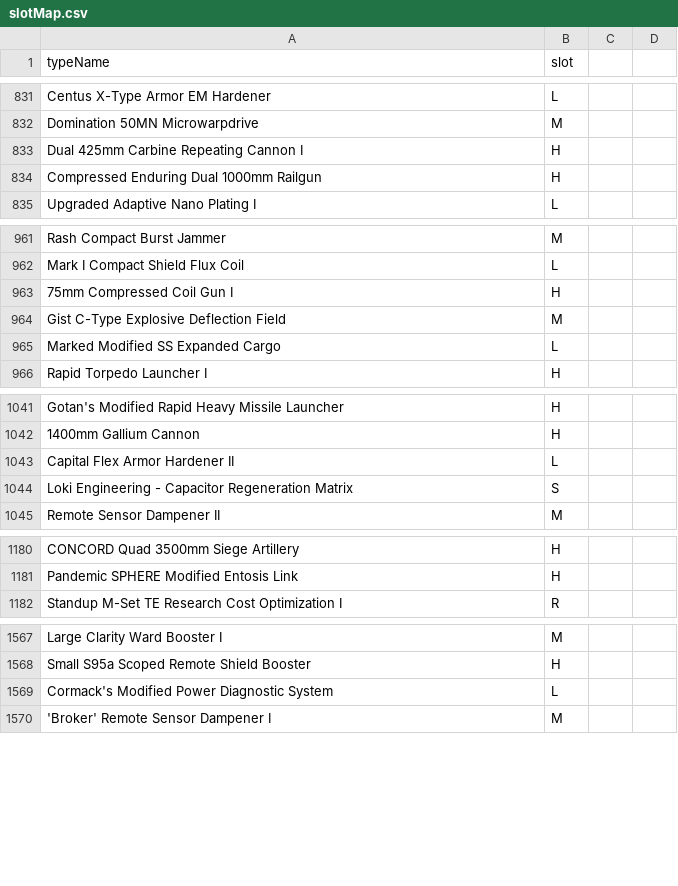
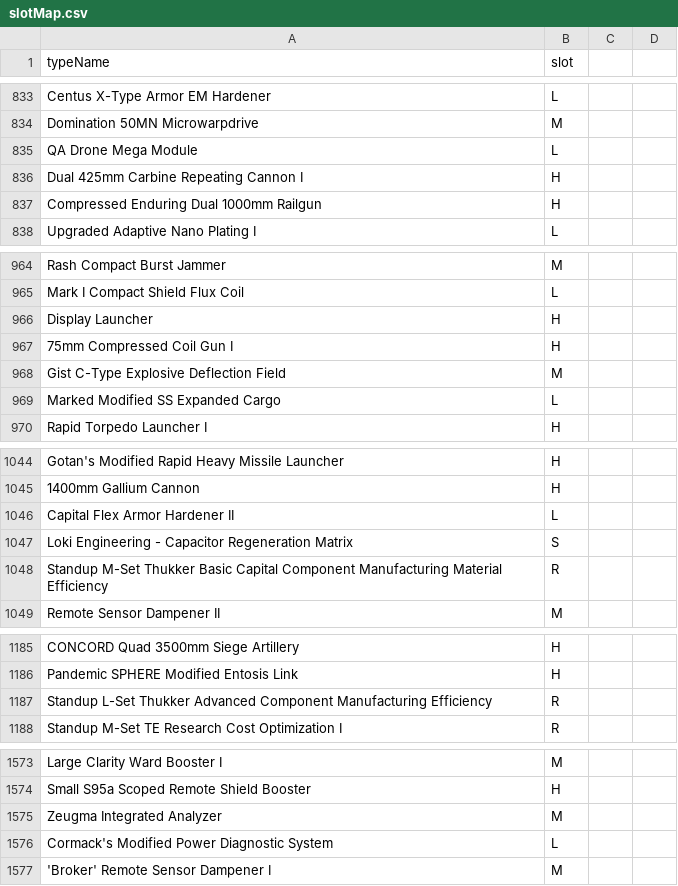
Before and after one commit to joejenniges/FitScan, a CSV file: resources/db/slotMap.csv, drawn as a sheet; only a part is shown, gaps mark what is left out; the diff covers the shown part only.

```diff
--- a/resources/db/slotMap.csv
+++ b/resources/db/slotMap.csv
@@ -832,2 +834,3 @@ Centus X-Type Armor EM Hardener,L
 Domination 50MN Microwarpdrive,M
+QA Drone Mega Module,L
 Dual 425mm Carbine Repeating Cannon I,H
@@ -962,2 +965,3 @@ Rash Compact Burst Jammer,M
 Mark I Compact Shield Flux Coil,L
+Display Launcher,H
 75mm Compressed Coil Gun I,H
@@ -1044,2 +1047,3 @@ Capital Flex Armor Hardener II,L
 Loki Engineering - Capacitor Regeneration Matrix,S
+Standup M-Set Thukker Basic Capital Component Manufacturing Material Efficiency,R
 Remote Sensor Dampener II,M
@@ -1181,2 +1186,3 @@ CONCORD Quad 3500mm Siege Artillery,H
 Pandemic SPHERE Modified Entosis Link,H
+Standup L-Set Thukker Advanced Component Manufacturing Efficiency,R
 Standup M-Set TE Research Cost Optimization I,R
@@ -1568,2 +1574,3 @@ Large Clarity Ward Booster I,M
 Small S95a Scoped Remote Shield Booster,H
+Zeugma Integrated Analyzer,M
 Cormack's Modified Power Diagnostic System,L
```
Also changed, not shown: 10 added rows, 2 removed rows and 14 moved rows elsewhere in this file, resources/db/shipMap.csv, resources/db/subsystemMap.csv, 1 other file.
